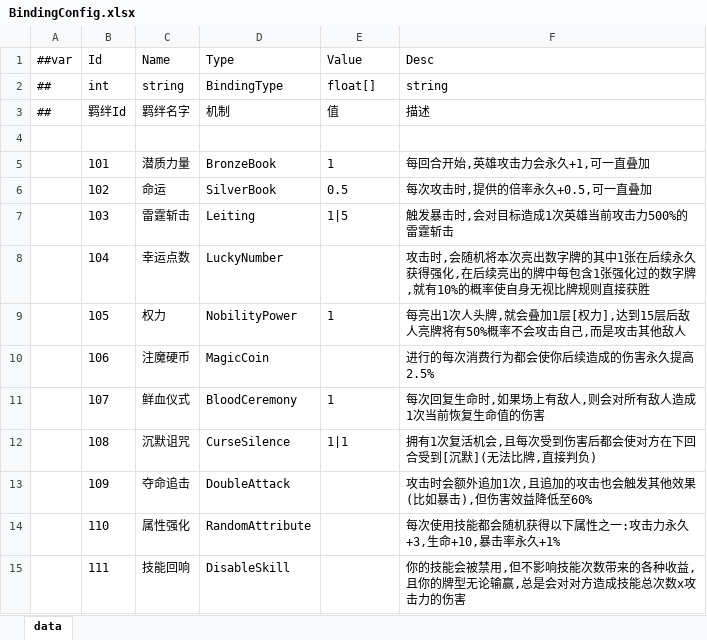
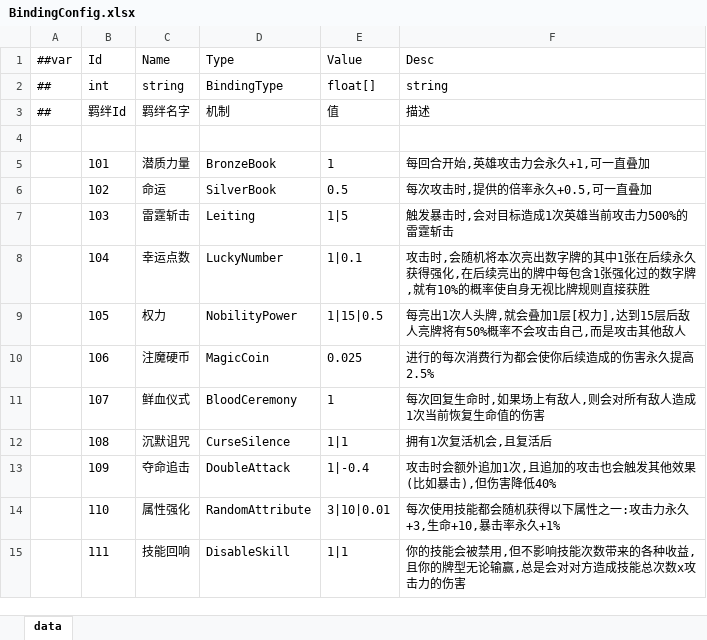
Before and after one commit to snakeazh/cardClient, an Excel workbook: Config/BindingConfig.xlsx, sheet data, drawn as a sheet; values as stored, in another font and other column widths than the file's, no borders; the diff names each change by its address in the sheet, - before the commit and + after, or states it on an @@ line.

```diff
--- a/Config/BindingConfig.xlsx (sheet data)
+++ b/Config/BindingConfig.xlsx (sheet data)
-E8 (Value): (empty)
+E8 (Value): 1|0.1
-E9 (Value): 1
+E9 (Value): 1|15|0.5
-E10 (Value): (empty)
+E10 (Value): 0.025
-F12 (Desc): 拥有1次复活机会,且每次受到伤害后都会使对方在下回合受到[沉默](无法比牌,直接判负)
+F12 (Desc): 拥有1次复活机会,且复活后
-E13 (Value): (empty)
+E13 (Value): 1|-0.4
-F13 (Desc): 攻击时会额外追加1次,且追加的攻击也会触发其他效果(比如暴击),但伤害效益降低至60%
+F13 (Desc): 攻击时会额外追加1次,且追加的攻击也会触发其他效果(比如暴击),但伤害降低40%
-E14 (Value): (empty)
+E14 (Value): 3|10|0.01
-E15 (Value): (empty)
+E15 (Value): 1|1
```
Also changed, not shown: Config/RelicConfig.xlsx, 2 other files.
